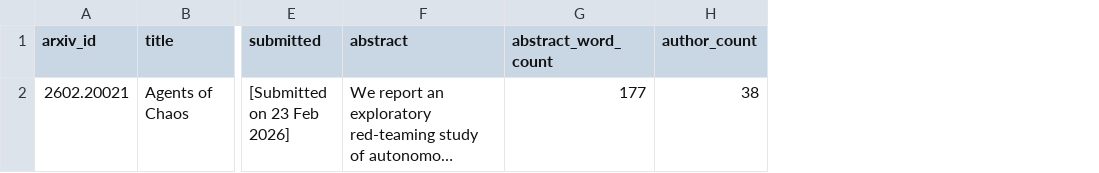
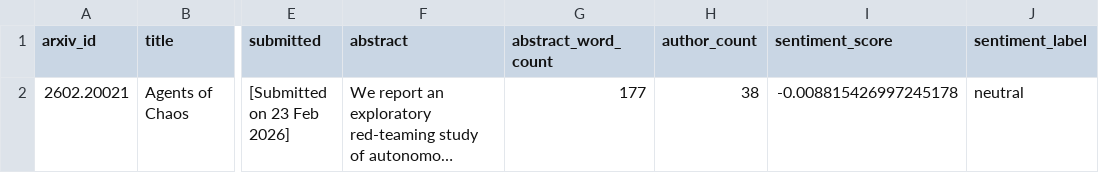
Before and after one commit to BJean-0905/nlp-05-web-documents, a CSV file: data/processed/case_processed.csv, drawn as a sheet; only a part is shown, gaps mark what is left out; long unchanged cells end in …; the diff names each change by its address in the sheet, - before the commit and + after, or states it on an @@ line.

Commit message:
Technical Modification-Sentiment

```diff
--- a/data/processed/case_processed.csv
+++ b/data/processed/case_processed.csv
+column I (sentiment_score), row 2: -0.008815426997245178
+column J (sentiment_label), row 2: neutral
```
Also changed, not shown: 4 other files.
